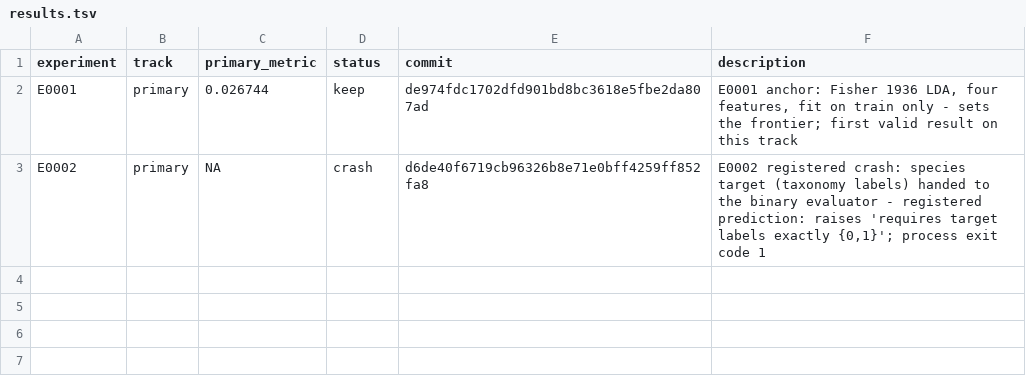
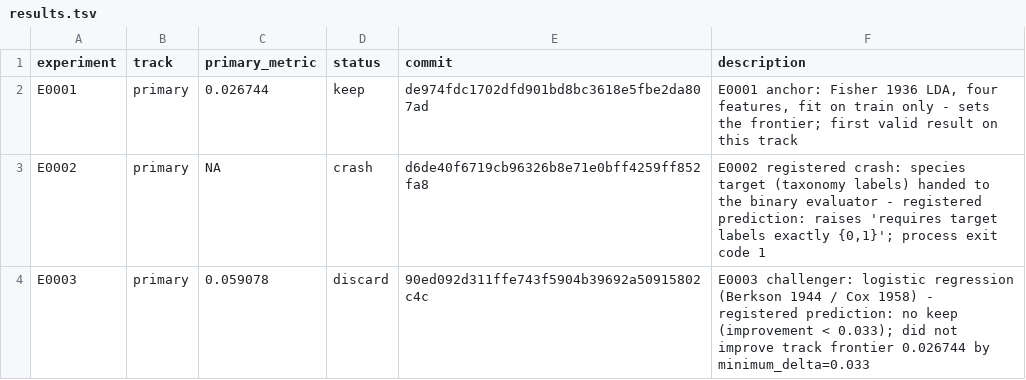
Before and after one commit to Xiang-Shan/klein-auto-research, a TSV file: studies/07-iris-90years/results.tsv, drawn as a sheet.

```diff
--- a/studies/07-iris-90years/results.tsv
+++ b/studies/07-iris-90years/results.tsv
@@ -3 +3,2 @@ E0001	primary	0.026744	keep	de974fdc1702dfd901bd8bc3618e5fbe2da807ad	E0001 ancho
 E0002	primary	NA	crash	d6de40f6719cb96326b8e71e0bff4259ff852fa8	E0002 registered crash: species target (taxonomy labels) handed to the binary evaluator - registered prediction: raises 'requires target labels exactly {0,1}'; process exit code 1
+E0003	primary	0.059078	discard	90ed092d311ffe743f5904b39692a50915802c4c	E0003 challenger: logistic regression (Berkson 1944 / Cox 1958) - registered prediction: no keep (improvement < 0.033); did not improve track frontier 0.026744 by minimum_delta=0.033
```
Also changed, not shown: studies/07-iris-90years/aux_metrics.tsv, 5 other files.
